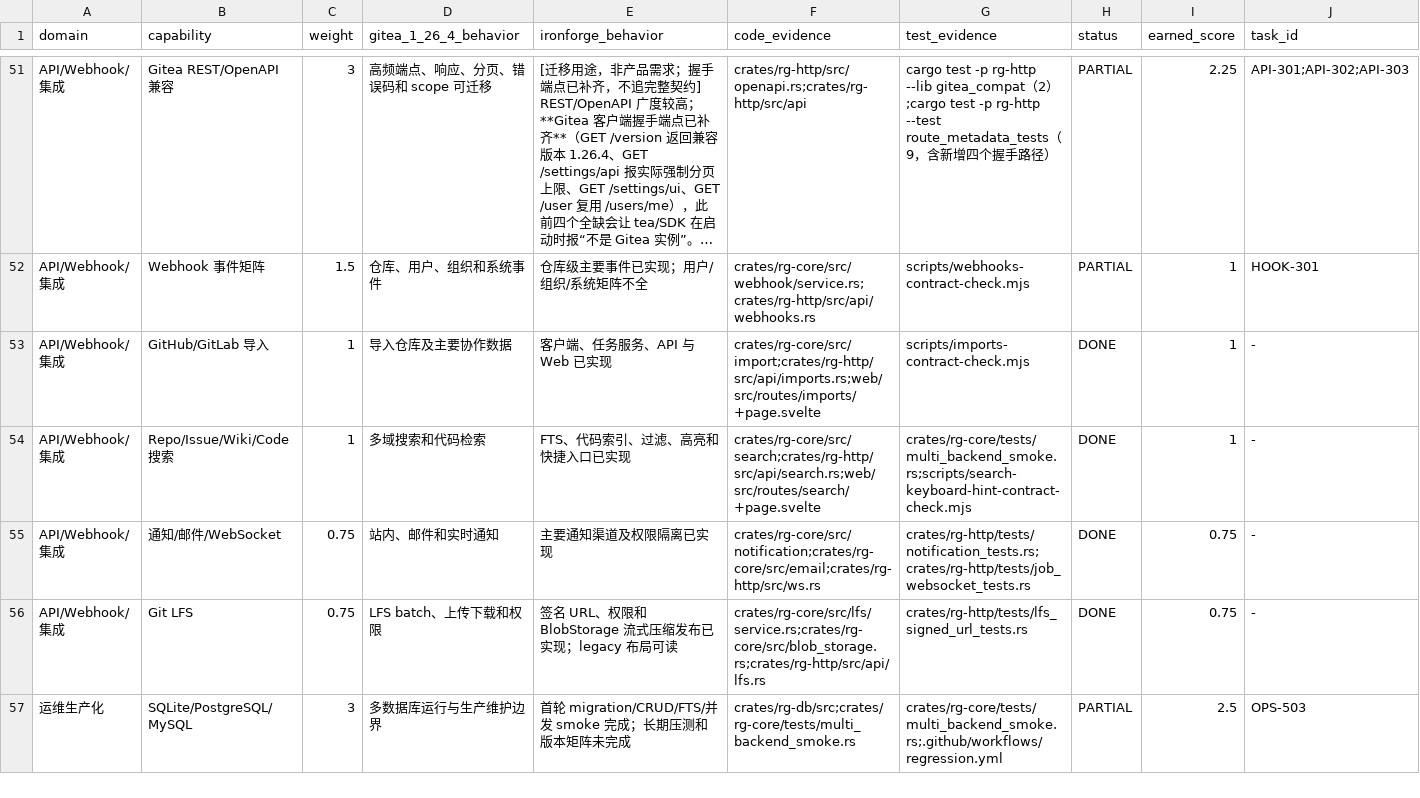
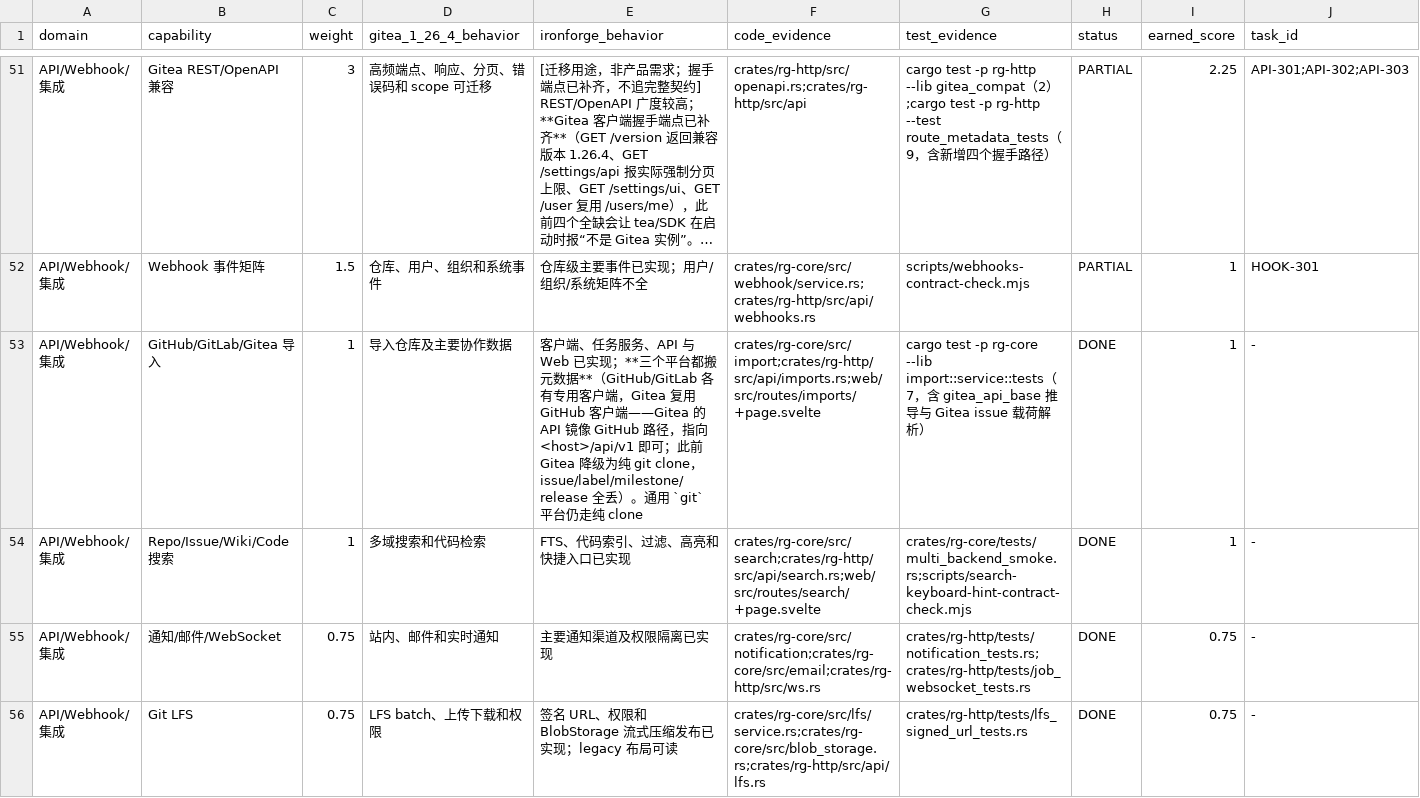
Before and after one commit to lengyuqu/ironforge, a CSV file: ironforge-docs/comparison/gitea-gap-list.csv, drawn as a sheet; only a part is shown, gaps mark what is left out; the shorter side is filled out with more unchanged rows; long unchanged cells end in …; the diff names each change by its address in the sheet, - before the commit and + after, or states it on an @@ line.

Commit message:
docs: the import row said DONE while Gitea was dropping metadata
`"gitea" | "git" => run_git_import` meant a Gitea migration copied the git
history and nothing else — a plain clone is what the generic `git` platform is
for. The row was scored 1/1 regardless, which is why it never showed up as a
gap.

#49 routes Gitea through the GitHub importer (`<host>/api/v1`), so issues,
labels, milestones and releases now come along. Description and evidence
updated; the score was already 1 and stays there.

```diff
--- a/ironforge-docs/comparison/gitea-gap-list.csv
+++ b/ironforge-docs/comparison/gitea-gap-list.csv
-B53 (capability): GitHub/GitLab 导入
+B53 (capability): GitHub/GitLab/Gitea 导入
-E53 (ironforge_behavior): …Web 已实现
+E53 (ironforge_behavior): …Web 已实现；**三个平台都搬元数据**（GitHub/GitLab 各有专用客户端，Gitea 复用 GitHub 客户端——Gitea 的 API 镜像 GitHub 路径，指向 <host>/api/v1 即可；此前 Gitea 降级为纯 git clone，issue/label/milestone/release 全丢）。通用 `git` 平台仍走纯 clone
-G53 (test_evidence): scripts/imports-contract-check.mjs
+G53 (test_evidence): cargo test -p rg-core --lib import::service::tests（7，含 gitea_api_base 推导与 Gitea issue 载荷解析）
```
